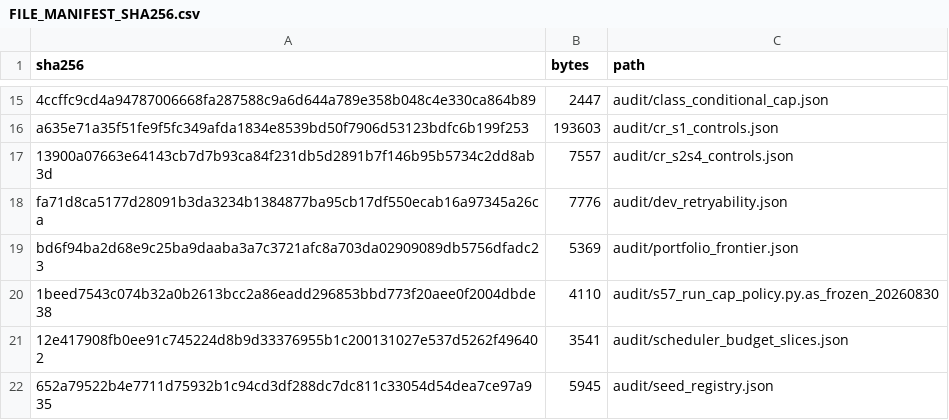
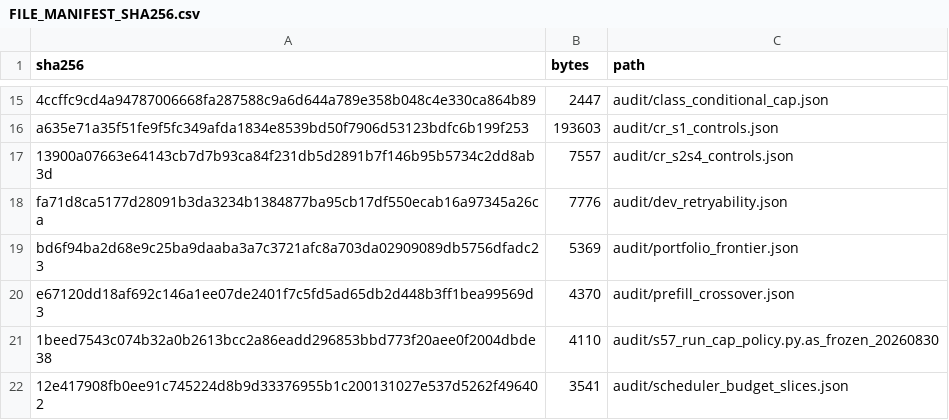
Before and after one commit to areyareddy/failure-signals-control-state, a CSV file: FILE_MANIFEST_SHA256.csv, drawn as a sheet; only a part is shown, gaps mark what is left out; the shorter side is filled out with more unchanged rows; the diff covers the shown part only.

Commit message:
Final fact-check fixes; ship S2 accounting and prefill-crossover scripts with their inputs

```diff
--- a/FILE_MANIFEST_SHA256.csv
+++ b/FILE_MANIFEST_SHA256.csv
@@ -19,2 +19,3 @@ fa71d8ca5177d28091b3da3234b1384877ba95cb17df550ecab16a97345a26ca,7776,audit/dev_
 bd6f94ba2d68e9c25ba9daaba3a7c3721afc8a703da02909089db5756dfadc23,5369,audit/portfolio_frontier.json
+e67120dd18af692c146a1ee07de2401f7c5fd5ad65db2d448b3ff1bea99569d3,4370,audit/prefill_crossover.json
 1beed7543c074b32a0b2613bcc2a86eadd296853bbd773f20aee0f2004dbde38,4110,audit/s57_run_cap_policy.py.as_frozen_20260830
```
Also changed, not shown: 19 added rows, 7 removed rows and 2 edited cells elsewhere in this file, 22 other files.
